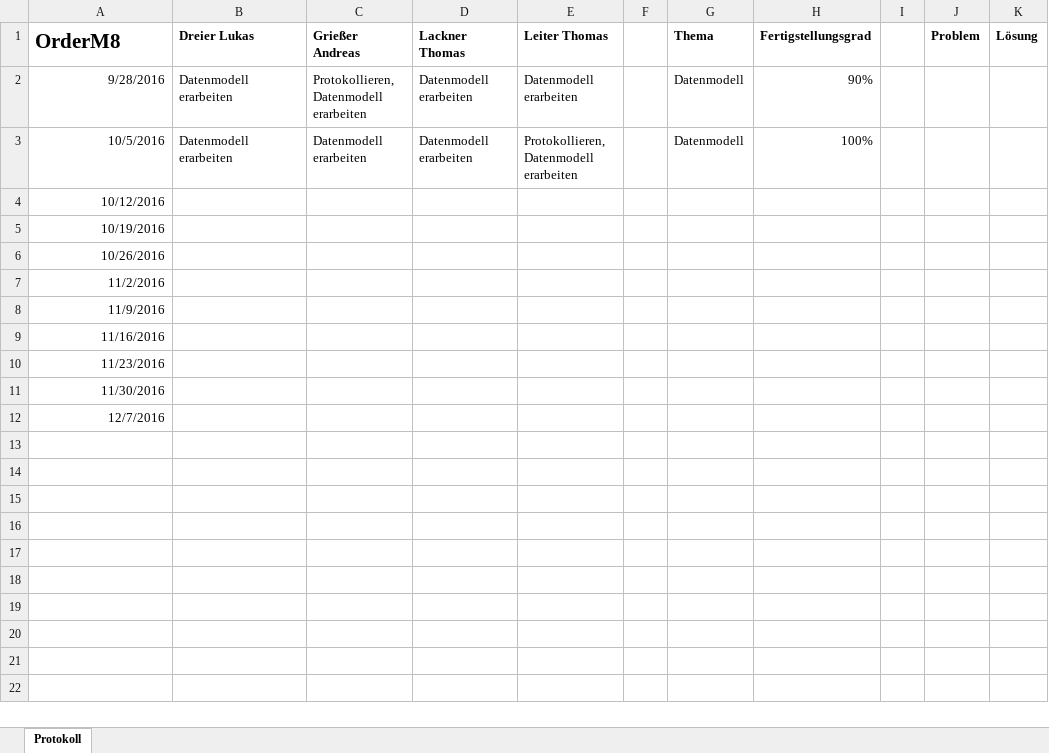
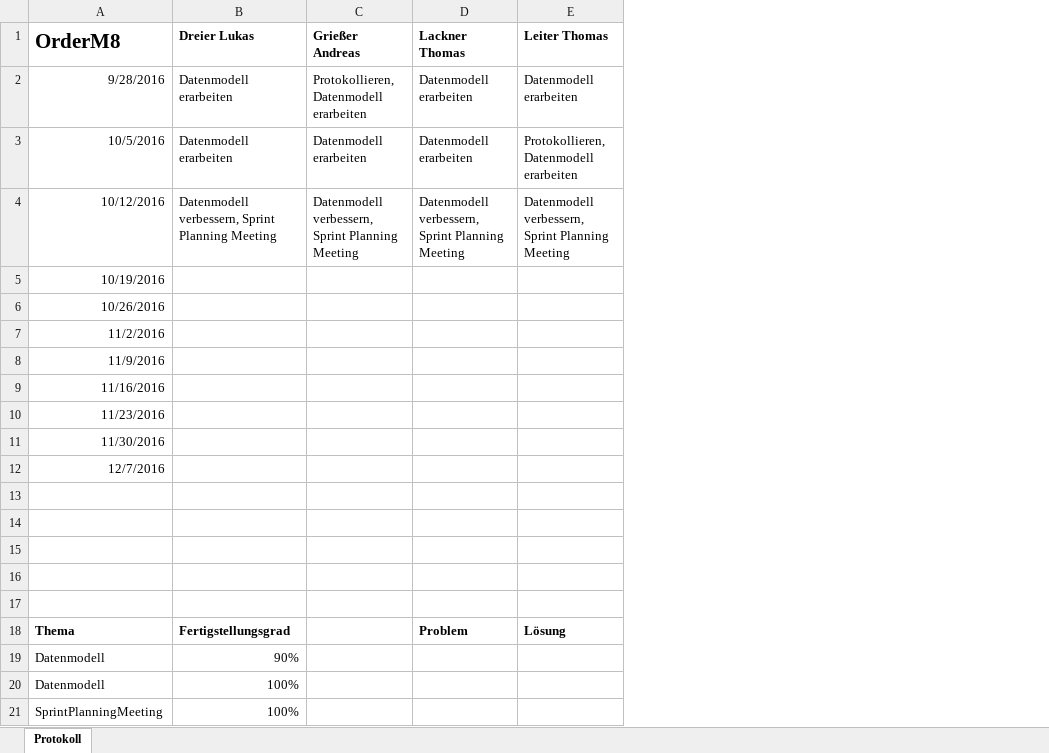
Before and after one commit to andygrie/OrderM8, an Excel workbook: Protokoll.xlsx, sheet Protokoll, drawn as a sheet; values as stored, in another font and other column widths than the file's, no borders; removed rows and columns are numbered as before the commit, all else as after; the diff names each change by its address in the sheet, - before the commit and + after, or states it on an @@ line.

Commit message:
Add files via upload
updated protokoll

```diff
--- a/Protokoll.xlsx (sheet Protokoll)
+++ b/Protokoll.xlsx (sheet Protokoll)
-column F, empty
-column G (Thema), rows 2-3: Datenmodell | Datenmodell
-column H (Fertigstellungsgrad), rows 2-3: 90% | 100%
-column I, empty
-column J (Problem), empty
-column K (Lösung), empty
-row 4: 10/12/2016
+row 4: 10/12/2016 | Datenmodell verbessern, Sprint Planning Meeting | Datenmodell verbessern, Sprint Planning Meeting | Datenmodell verbessern, Sprint Planning Meeting | Datenmodell verbessern, Sprint Planning Meeting
+row 13: (empty)
+row 14: (empty)
+row 15: (empty)
+row 16: (empty)
+row 17: (empty)
+row 18: Thema | Fertigstellungsgrad |  | Problem | Lösung
+row 19: Datenmodell | 90%
+row 20: Datenmodell | 100%
+row 21: SprintPlanningMeeting | 100%
```
